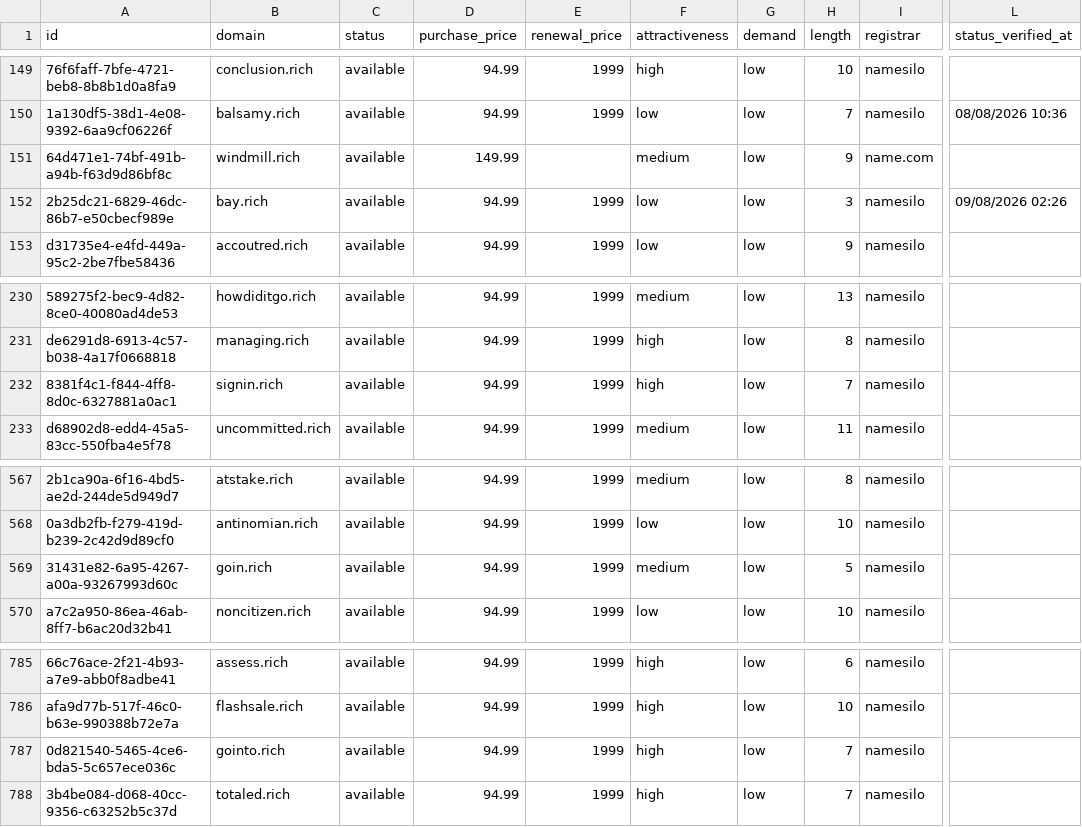
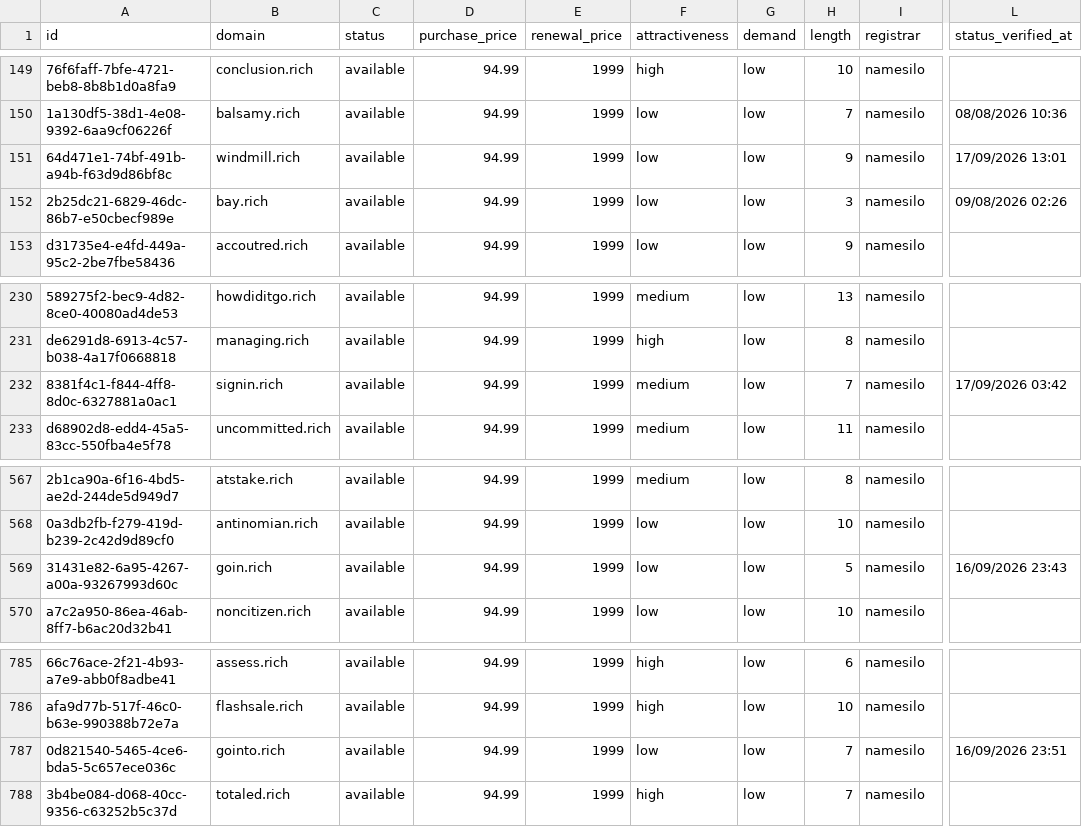
Before and after one commit to UniqueDomains/rich-oneword-domains, a CSV file: rich.csv, drawn as a sheet; only a part is shown, gaps mark what is left out; the diff names each change by its address in the sheet, - before the commit and + after, or states it on an @@ line.

Commit message:
Domains update

```diff
--- a/rich.csv
+++ b/rich.csv
-D151 (purchase_price): 149.99
+D151 (purchase_price): 94.99
-E151 (renewal_price): (empty)
+E151 (renewal_price): 1999
-F151 (attractiveness): medium
+F151 (attractiveness): low
-I151 (registrar): name.com
+I151 (registrar): namesilo
-L151 (status_verified_at): (empty)
+L151 (status_verified_at): 17/09/2026 13:01
-F232 (attractiveness): high
+F232 (attractiveness): medium
-L232 (status_verified_at): (empty)
+L232 (status_verified_at): 17/09/2026 03:42
-F569 (attractiveness): medium
+F569 (attractiveness): low
-L569 (status_verified_at): (empty)
+L569 (status_verified_at): 16/09/2026 23:43
-F787 (attractiveness): high
+F787 (attractiveness): low
-L787 (status_verified_at): (empty)
+L787 (status_verified_at): 16/09/2026 23:51
```
Also changed, not shown: 4 other files.
